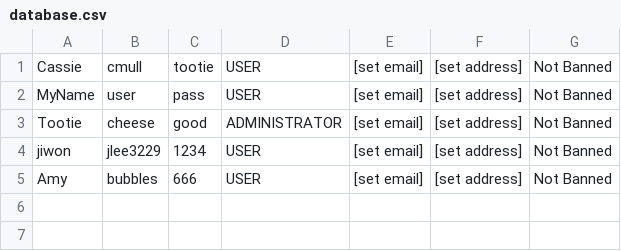
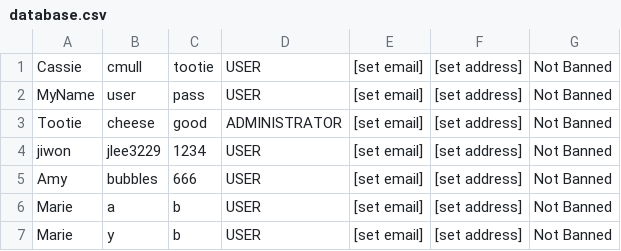
Before and after one commit to MagiShi/WWCT, a CSV file: database.csv, drawn as a sheet; the diff names each change by its address in the sheet, - before the commit and + after, or states it on an @@ line.

```diff
--- a/database.csv
+++ b/database.csv
+row 6: Marie | a | b | USER | [set email] | [set address] | Not Banned
+row 7: Marie | y | b | USER | [set email] | [set address] | Not Banned
```
Also changed, not shown: out/production/WWCT/database.csv, out/production/WWCT/sourceReports.csv, 7 other files.
